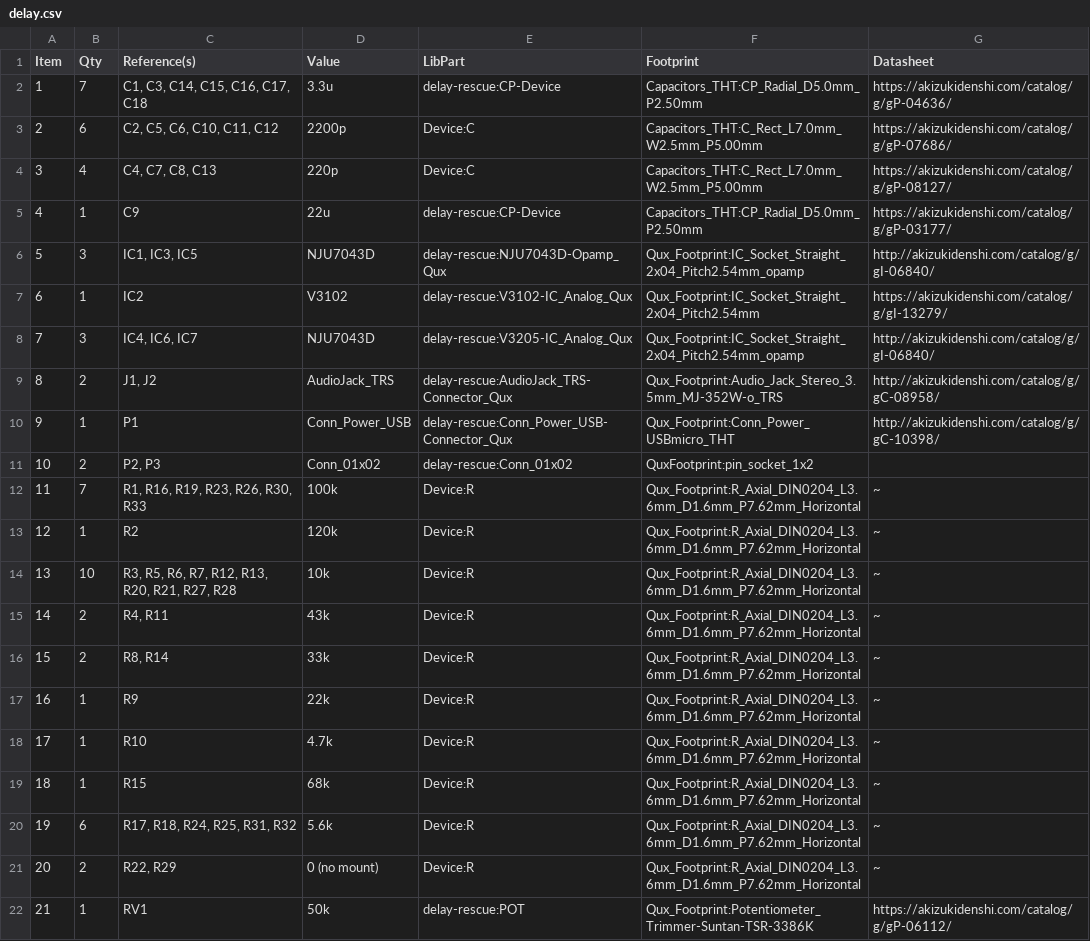
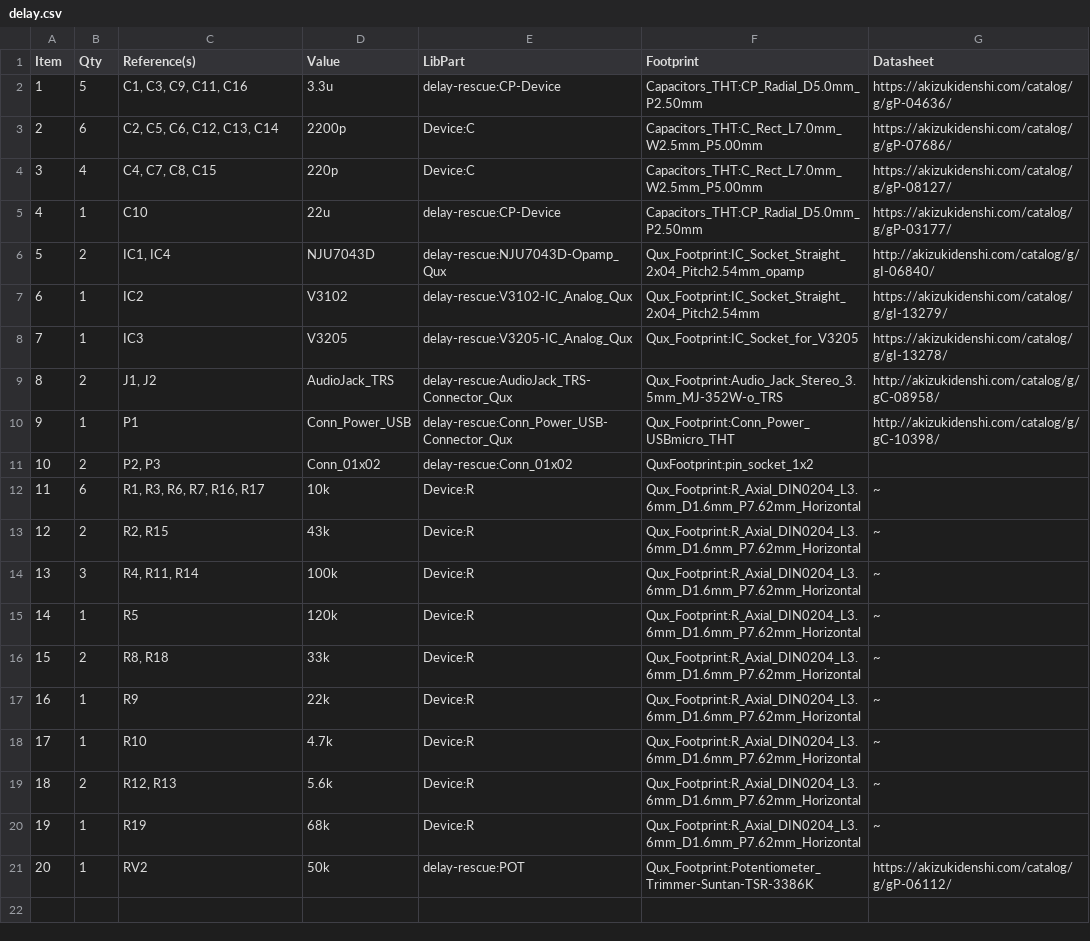
Before and after one commit to Qux/schematics, a CSV file: delay/delay.csv, drawn as a sheet; removed rows and columns are numbered as before the commit, all else as after; the diff names each change by its address in the sheet, - before the commit and + after, or states it on an @@ line.

Commit message:
modify delay

```diff
--- a/delay/delay.csv
+++ b/delay/delay.csv
-B2 (Qty): 7
+B2 (Qty): 5
-C2 (Reference(s)): C1, C3, C14, C15, C16, C17, C18
+C2 (Reference(s)): C1, C3, C9, C11, C16
-C3 (Reference(s)): C2, C5, C6, C10, C11, C12
+C3 (Reference(s)): C2, C5, C6, C12, C13, C14
-C4 (Reference(s)): C4, C7, C8, C13
+C4 (Reference(s)): C4, C7, C8, C15
-C5 (Reference(s)): C9
+C5 (Reference(s)): C10
-B6 (Qty): 3
+B6 (Qty): 2
-C6 (Reference(s)): IC1, IC3, IC5
+C6 (Reference(s)): IC1, IC4
-row 8: 7 | 3 | IC4, IC6, IC7 | NJU7043D | delay-rescue:V3205-IC_Analog_Qux | Qux_Footprint:IC_Socket_Straight_2x04_Pitch2.54mm_opamp | http://akizukidenshi.com/catalog/g/gI-06840/
+row 8: 7 | 1 | IC3 | V3205 | delay-rescue:V3205-IC_Analog_Qux | Qux_Footprint:IC_Socket_for_V3205 | https://akizukidenshi.com/catalog/g/gI-13278/
-row 12: 11 | 7 | R1, R16, R19, R23, R26, R30, R33 | 100k | Device:R | Qux_Footprint:R_Axial_DIN0204_L3.6mm_D1.6mm_P7.62mm_Horizontal | ~
-row 13: 12 | 1 | R2 | 120k | Device:R | Qux_Footprint:R_Axial_DIN0204_L3.6mm_D1.6mm_P7.62mm_Horizontal | ~
@@ column A (Item) renumbered from row 12 down @@
-B12 (Qty): 10
+B12 (Qty): 6
-C12 (Reference(s)): R3, R5, R6, R7, R12, R13, R20, R21, R27, R28
+C12 (Reference(s)): R1, R3, R6, R7, R16, R17
-C13 (Reference(s)): R4, R11
+C13 (Reference(s)): R2, R15
+row 14: 13 | 3 | R4, R11, R14 | 100k | Device:R | Qux_Footprint:R_Axial_DIN0204_L3.6mm_D1.6mm_P7.62mm_Horizontal | ~
+row 15: 14 | 1 | R5 | 120k | Device:R | Qux_Footprint:R_Axial_DIN0204_L3.6mm_D1.6mm_P7.62mm_Horizontal | ~
-C16 (Reference(s)): R8, R14
+C16 (Reference(s)): R8, R18
+row 19: 18 | 2 | R12, R13 | 5.6k | Device:R | Qux_Footprint:R_Axial_DIN0204_L3.6mm_D1.6mm_P7.62mm_Horizontal | ~
-C20 (Reference(s)): R15
+C20 (Reference(s)): R19
-row 20: 19 | 6 | R17, R18, R24, R25, R31, R32 | 5.6k | Device:R | Qux_Footprint:R_Axial_DIN0204_L3.6mm_D1.6mm_P7.62mm_Horizontal | ~
-row 21: 20 | 2 | R22, R29 | 0 (no mount) | Device:R | Qux_Footprint:R_Axial_DIN0204_L3.6mm_D1.6mm_P7.62mm_Horizontal | ~
-C21 (Reference(s)): RV1
+C21 (Reference(s)): RV2
```
Also changed, not shown: 1 other file.
